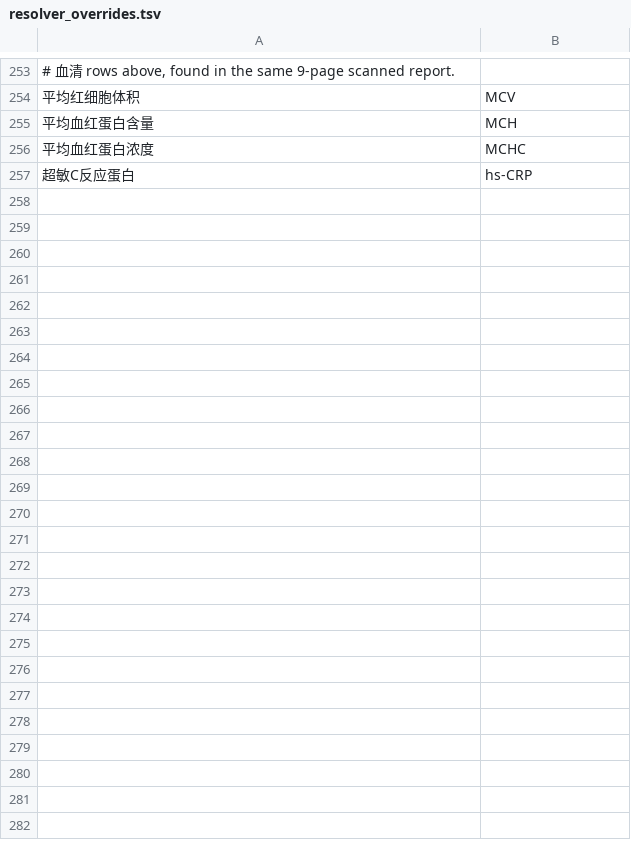
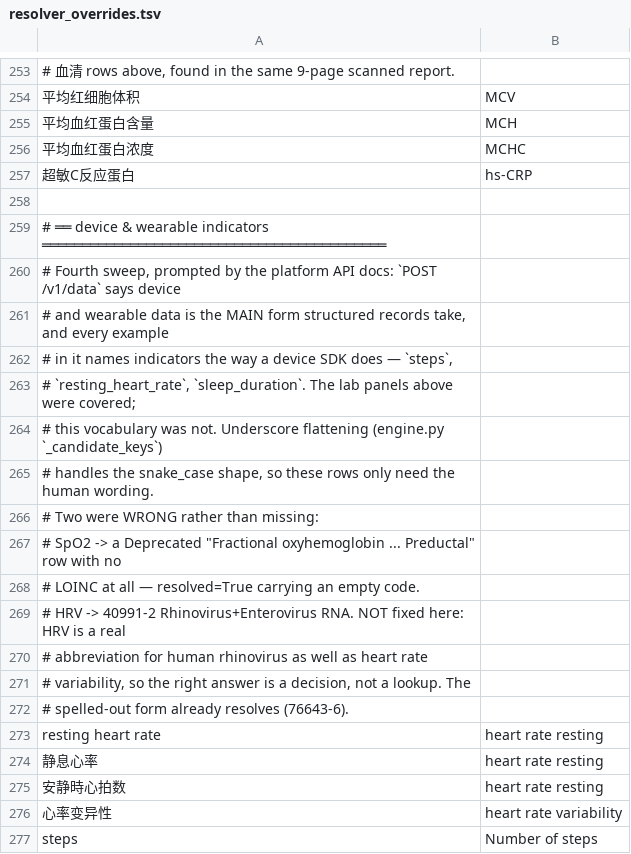
Before and after one commit to thetahealth/mirobody, a TSV file: mirobody/res/resolver_overrides.tsv, drawn as a sheet; only a part is shown, gaps mark what is left out; the diff covers the shown part only; the diff names each change by its address in the sheet, - before the commit and + after, or states it on an @@ line.

```diff
--- a/mirobody/res/resolver_overrides.tsv
+++ b/mirobody/res/resolver_overrides.tsv
+row 258: (empty)
+row 259: # ══ device & wearable indicators ═══════════════════════════════════════════
+row 260: # Fourth sweep, prompted by the platform API docs: `POST /v1/data` says device
+row 261: # and wearable data is the MAIN form structured records take, and every example
+row 262: # in it names indicators the way a device SDK does — `steps`,
+row 263: # `resting_heart_rate`, `sleep_duration`. The lab panels above were covered;
+row 264: # this vocabulary was not. Underscore flattening (engine.py `_candidate_keys`)
+row 265: # handles the snake_case shape, so these rows only need the human wording.
+row 266: # Two were WRONG rather than missing:
+row 267: # SpO2 -> a Deprecated "Fractional oxyhemoglobin ... Preductal" row with no
+row 268: # LOINC at all — resolved=True carrying an empty code.
+row 269: # HRV -> 40991-2 Rhinovirus+Enterovirus RNA. NOT fixed here: HRV is a real
+row 270: # abbreviation for human rhinovirus as well as heart rate
+row 271: # variability, so the right answer is a decision, not a lookup. The
+row 272: # spelled-out form already resolves (76643-6).
+row 273: resting heart rate | heart rate resting
+row 274: 静息心率 | heart rate resting
+row 275: 安静時心拍数 | heart rate resting
+row 276: 心率变异性 | heart rate variability
+row 277: steps | Number of steps
```
Also changed, not shown: 14 added rows elsewhere in this file, 16 other files.
